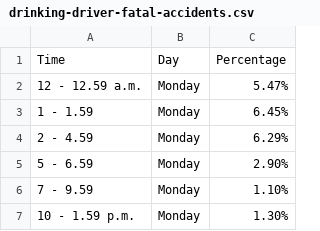
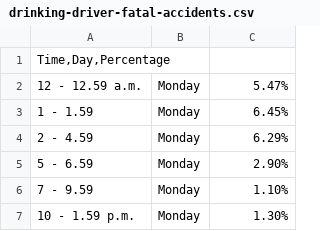
Before and after one commit to dyan0033/Assignment-W10-Vis-1, a CSV file: drinking-driver-fatal-accidents.csv, drawn as a sheet; only a part is shown; removed rows and columns are numbered as before the commit, all else as after; the diff names each change by its address in the sheet, - before the commit and + after, or states it on an @@ line.

Commit message:
Update drinking-driver-fatal-accidents.csv

```diff
--- a/drinking-driver-fatal-accidents.csv
+++ b/drinking-driver-fatal-accidents.csv
-row 1: Time | Day | Percentage
+row 1: Time,Day,Percentage
```
